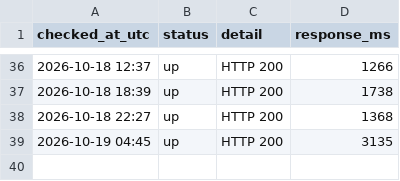
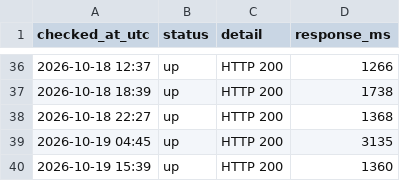
Before and after one commit to chl-kiev-ua/key-wayback, a CSV file: archive-log/availability.csv, drawn as a sheet; only a part is shown, gaps mark what is left out; the diff names each change by its address in the sheet, - before the commit and + after, or states it on an @@ line.

```diff
--- a/archive-log/availability.csv
+++ b/archive-log/availability.csv
+row 40: 2026-10-19 15:39 | up | HTTP 200 | 1360
```
Also changed, not shown: 1 other file.
